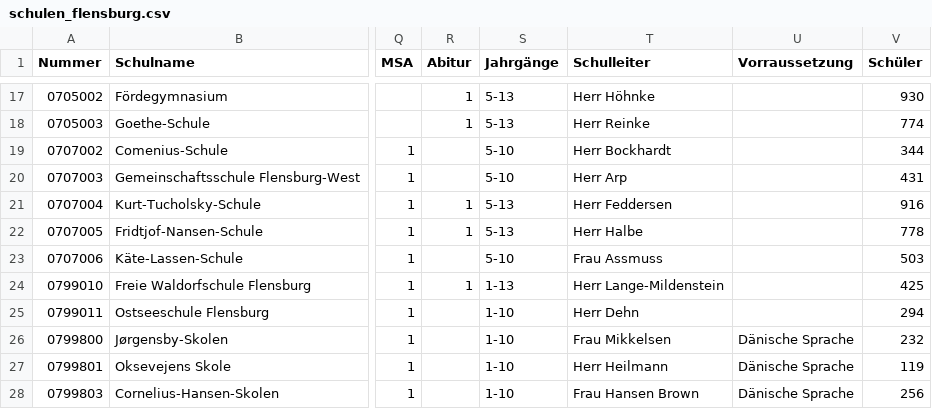
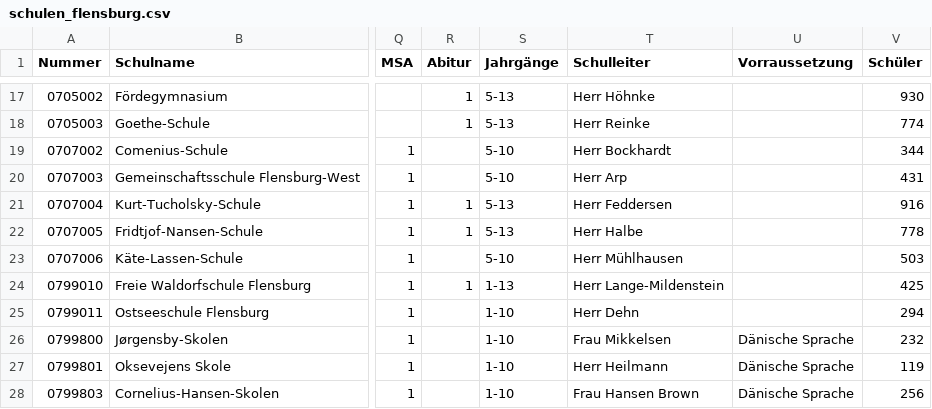
Before and after one commit to oklabflensburg/open-school-map, a CSV file: data/schulen_flensburg.csv, drawn as a sheet; only a part is shown, gaps mark what is left out; the diff names each change by its address in the sheet, - before the commit and + after, or states it on an @@ line.

Commit message:
updated director name for käte-lassen-schule

```diff
--- a/data/schulen_flensburg.csv
+++ b/data/schulen_flensburg.csv
-T23 (Schulleiter): Frau Assmuss
+T23 (Schulleiter): Herr Mühlhausen
```
Also changed, not shown: 1 other file.
